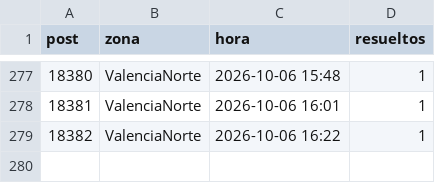
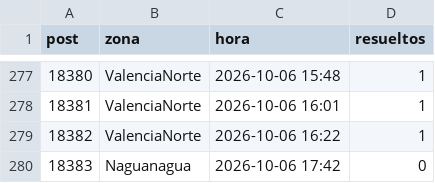
Before and after one commit to ricardotester12-glitch/cortes-luz-valencia, a CSV file: data/reportes.csv, drawn as a sheet; only a part is shown, gaps mark what is left out; the diff names each change by its address in the sheet, - before the commit and + after, or states it on an @@ line.

```diff
--- a/data/reportes.csv
+++ b/data/reportes.csv
+row 280: 18383 | Naguanagua | 2026-10-06 17:42 | 0
```
Also changed, not shown: data/cortes.csv, 1 other file.
